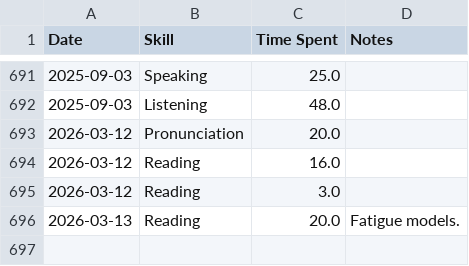
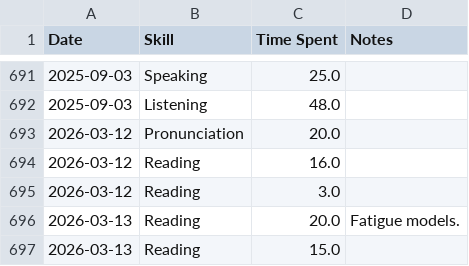
Before and after one commit to sannflux/english-tracker, a CSV file: data.csv, drawn as a sheet; only a part is shown, gaps mark what is left out; the diff names each change by its address in the sheet, - before the commit and + after, or states it on an @@ line.

Commit message:
Sync Elite Tracker

```diff
--- a/data.csv
+++ b/data.csv
+row 697: 2026-03-13 | Reading | 15.0
```
